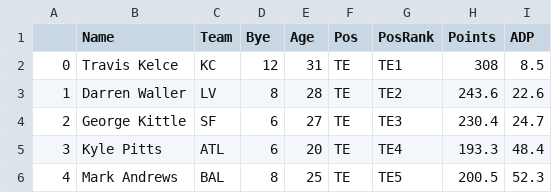
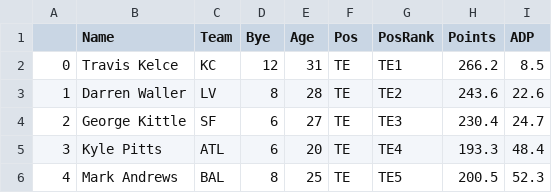
Before and after one commit to eapanthers/AutoDrafter, a CSV file: src/fantasyCSVs/ppr_te.csv, drawn as a sheet; only a part is shown.

Commit message:
Add new PlayerList functionality, improve draft logic

```diff
--- a/src/fantasyCSVs/ppr_te.csv
+++ b/src/fantasyCSVs/ppr_te.csv
@@ -1,3 +1,3 @@
 ;Name;Team;Bye;Age;Pos;PosRank;Points;ADP
-0;Travis Kelce;KC;12;31;TE;TE1;308;8.5
+0;Travis Kelce;KC;12;31;TE;TE1;266.2;8.5
 1;Darren Waller;LV;8;28;TE;TE2;243.6;22.6
```
Also changed, not shown: 2 other files.
